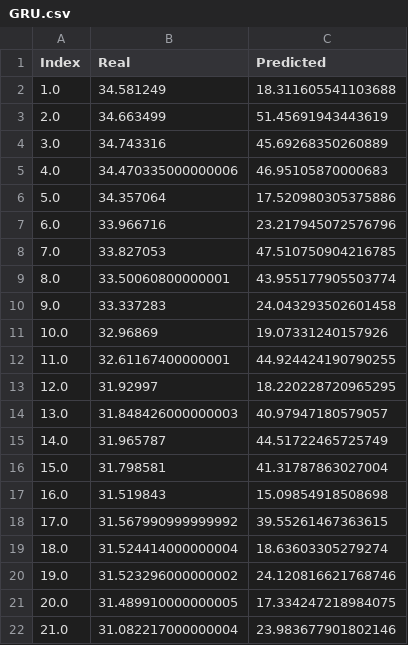
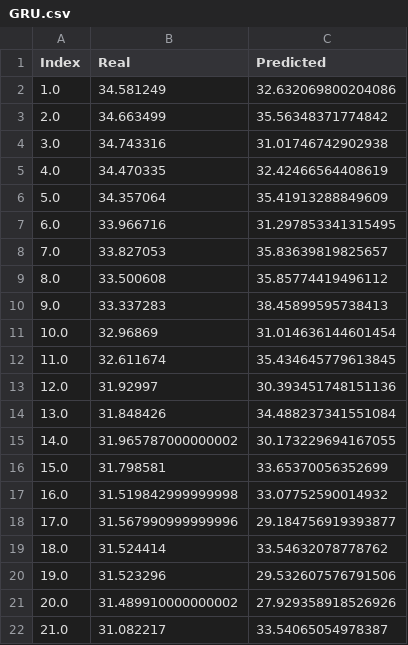
Before and after one commit to BatchClayderman/ForestAdvisor, a CSV file: CarbonPredictorMaine/Result/GRU.csv, drawn as a sheet; only a part is shown; the diff covers the shown part only.

```diff
--- a/CarbonPredictorMaine/Result/GRU.csv
+++ b/CarbonPredictorMaine/Result/GRU.csv
@@ -1,22 +1,22 @@
 Index,Real,Predicted
-1.0,34.581249,18.311605541103688
-2.0,34.663499,51.45691943443619
-3.0,34.743316,45.69268350260889
-4.0,34.470335000000006,46.95105870000683
-5.0,34.357064,17.520980305375886
-6.0,33.966716,23.217945072576796
-7.0,33.827053,47.510750904216785
-8.0,33.50060800000001,43.955177905503774
-9.0,33.337283,24.043293502601458
-10.0,32.96869,19.07331240157926
-11.0,32.61167400000001,44.924424190790255
-12.0,31.92997,18.220228720965295
-13.0,31.848426000000003,40.97947180579057
-14.0,31.965787,44.51722465725749
-15.0,31.798581,41.31787863027004
-16.0,31.519843,15.09854918508698
-17.0,31.567990999999992,39.55261467363615
-18.0,31.524414000000004,18.63603305279274
-19.0,31.523296000000002,24.120816621768746
-20.0,31.489910000000005,17.334247218984075
-21.0,31.082217000000004,23.983677901802146
+1.0,34.581249,32.632069800204086
+2.0,34.663499,35.56348371774842
+3.0,34.743316,31.01746742902938
+4.0,34.470335,32.42466564408619
+5.0,34.357064,35.41913288849609
+6.0,33.966716,31.297853341315495
+7.0,33.827053,35.83639819825657
+8.0,33.500608,35.85774419496112
+9.0,33.337283,38.45899595738413
+10.0,32.96869,31.014636144601454
+11.0,32.611674,35.434645779613845
+12.0,31.92997,30.393451748151136
+13.0,31.848426,34.488237341551084
+14.0,31.965787000000002,30.173229694167055
+15.0,31.798581,33.65370056352699
+16.0,31.519842999999998,33.07752590014932
+17.0,31.567990999999996,29.184756919393877
+18.0,31.524414,33.54632078778762
+19.0,31.523296,29.532607576791506
+20.0,31.489910000000002,27.929358918526926
+21.0,31.082217,33.54065054978387
```
Also changed, not shown: 126 edited cells elsewhere in this file, CarbonPredictorMaine/Result/ARIMA.csv, CarbonPredictorMaine/Result/GWO-LSTM.csv, 6 other files.
